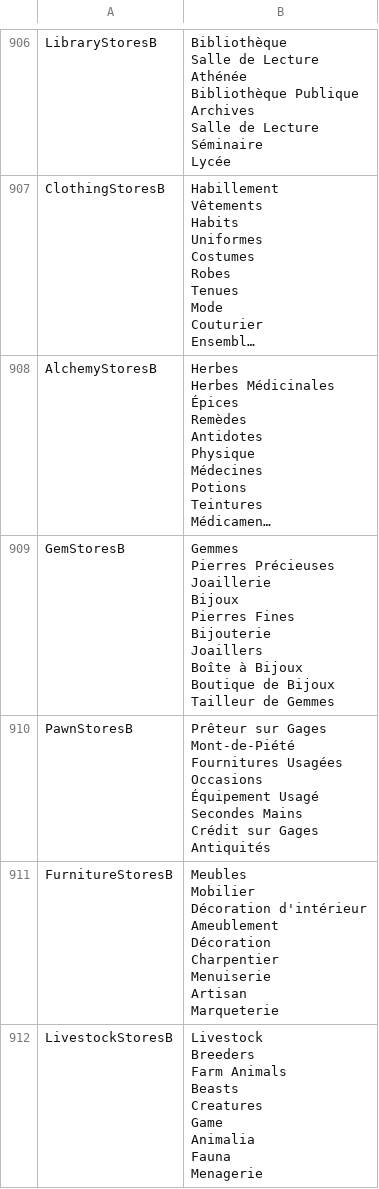
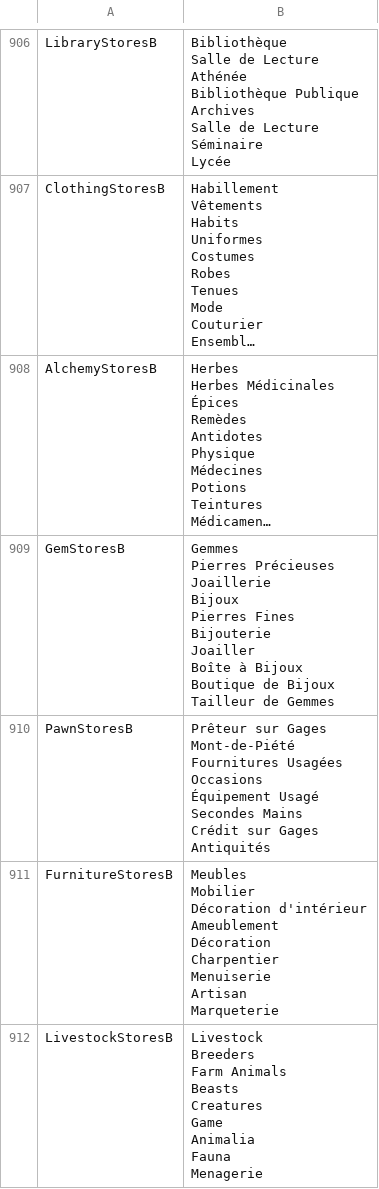
Before and after one commit to Daneel53/DFU-en-francais, a CSV file: Fichiers pour DFU/Text/Internal_Strings.csv, drawn as a sheet; only a part is shown, gaps mark what is left out; long unchanged cells end in …; ↵ is a line break in a cell; the diff names each change by its address in the sheet, - before the commit and + after, or states it on an @@ line.

Commit message:
Joaillers -> Joailler

```diff
--- a/Fichiers pour DFU/Text/Internal_Strings.csv
+++ b/Fichiers pour DFU/Text/Internal_Strings.csv
-B909: …Fines ↵ Bijouterie ↵ Joaillers ↵ Boîte à…
+B909: …Fines ↵ Bijouterie ↵ Joailler ↵ Boîte à…
```
Also changed, not shown: 1 other file.
